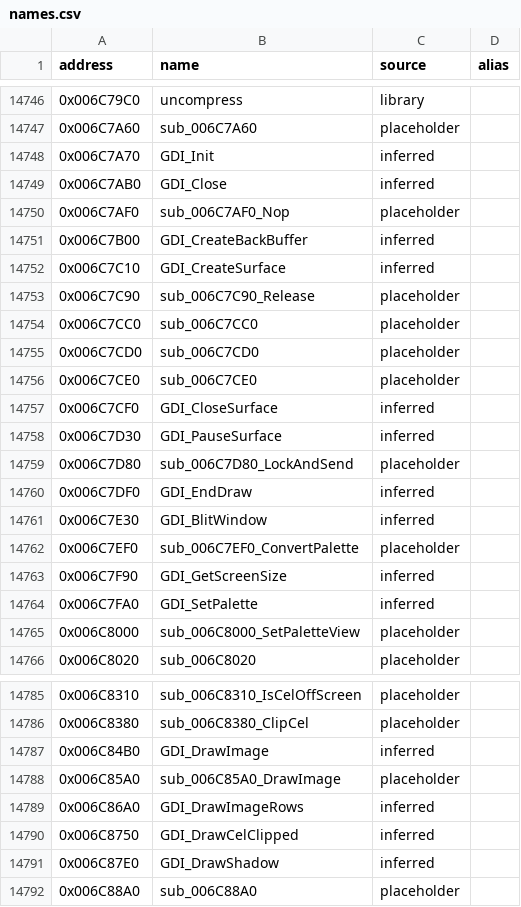
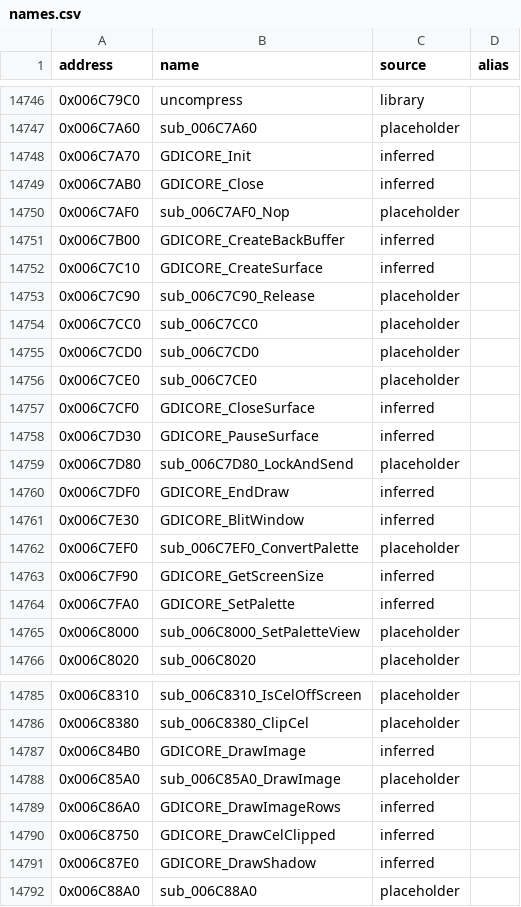
Before and after one commit to CaptainLegbreak/Iblis-Codex, a CSV file: names.csv, drawn as a sheet; only a part is shown, gaps mark what is left out; the diff covers the shown part only.

```diff
--- a/names.csv
+++ b/names.csv
@@ -14747,7 +14747,7 @@ address,name,source,alias
 0x006C7A60,sub_006C7A60,placeholder,
-0x006C7A70,GDI_Init,inferred,
-0x006C7AB0,GDI_Close,inferred,
+0x006C7A70,GDICORE_Init,inferred,
+0x006C7AB0,GDICORE_Close,inferred,
 0x006C7AF0,sub_006C7AF0_Nop,placeholder,
-0x006C7B00,GDI_CreateBackBuffer,inferred,
-0x006C7C10,GDI_CreateSurface,inferred,
+0x006C7B00,GDICORE_CreateBackBuffer,inferred,
+0x006C7C10,GDICORE_CreateSurface,inferred,
 0x006C7C90,sub_006C7C90_Release,placeholder,
@@ -14756,10 +14756,10 @@ address,name,source,alias
 0x006C7CE0,sub_006C7CE0,placeholder,
-0x006C7CF0,GDI_CloseSurface,inferred,
-0x006C7D30,GDI_PauseSurface,inferred,
+0x006C7CF0,GDICORE_CloseSurface,inferred,
+0x006C7D30,GDICORE_PauseSurface,inferred,
 0x006C7D80,sub_006C7D80_LockAndSend,placeholder,
-0x006C7DF0,GDI_EndDraw,inferred,
-0x006C7E30,GDI_BlitWindow,inferred,
+0x006C7DF0,GDICORE_EndDraw,inferred,
+0x006C7E30,GDICORE_BlitWindow,inferred,
 0x006C7EF0,sub_006C7EF0_ConvertPalette,placeholder,
-0x006C7F90,GDI_GetScreenSize,inferred,
-0x006C7FA0,GDI_SetPalette,inferred,
+0x006C7F90,GDICORE_GetScreenSize,inferred,
+0x006C7FA0,GDICORE_SetPalette,inferred,
 0x006C8000,sub_006C8000_SetPaletteView,placeholder,
@@ -14786,7 +14786,7 @@ address,name,source,alias
 0x006C8380,sub_006C8380_ClipCel,placeholder,
-0x006C84B0,GDI_DrawImage,inferred,
+0x006C84B0,GDICORE_DrawImage,inferred,
 0x006C85A0,sub_006C85A0_DrawImage,placeholder,
-0x006C86A0,GDI_DrawImageRows,inferred,
-0x006C8750,GDI_DrawCelClipped,inferred,
-0x006C87E0,GDI_DrawShadow,inferred,
+0x006C86A0,GDICORE_DrawImageRows,inferred,
+0x006C8750,GDICORE_DrawCelClipped,inferred,
+0x006C87E0,GDICORE_DrawShadow,inferred,
 0x006C88A0,sub_006C88A0,placeholder,
```
Also changed, not shown: 3 edited cells elsewhere in this file, 4 other files.
